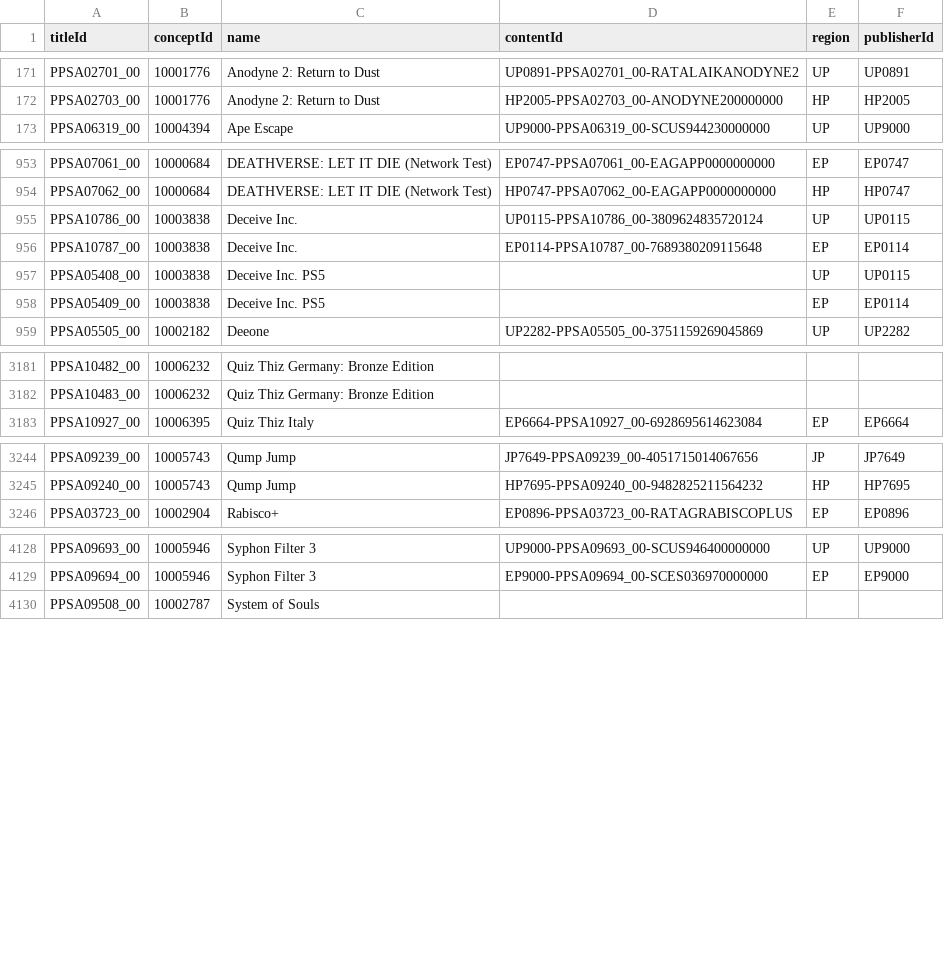
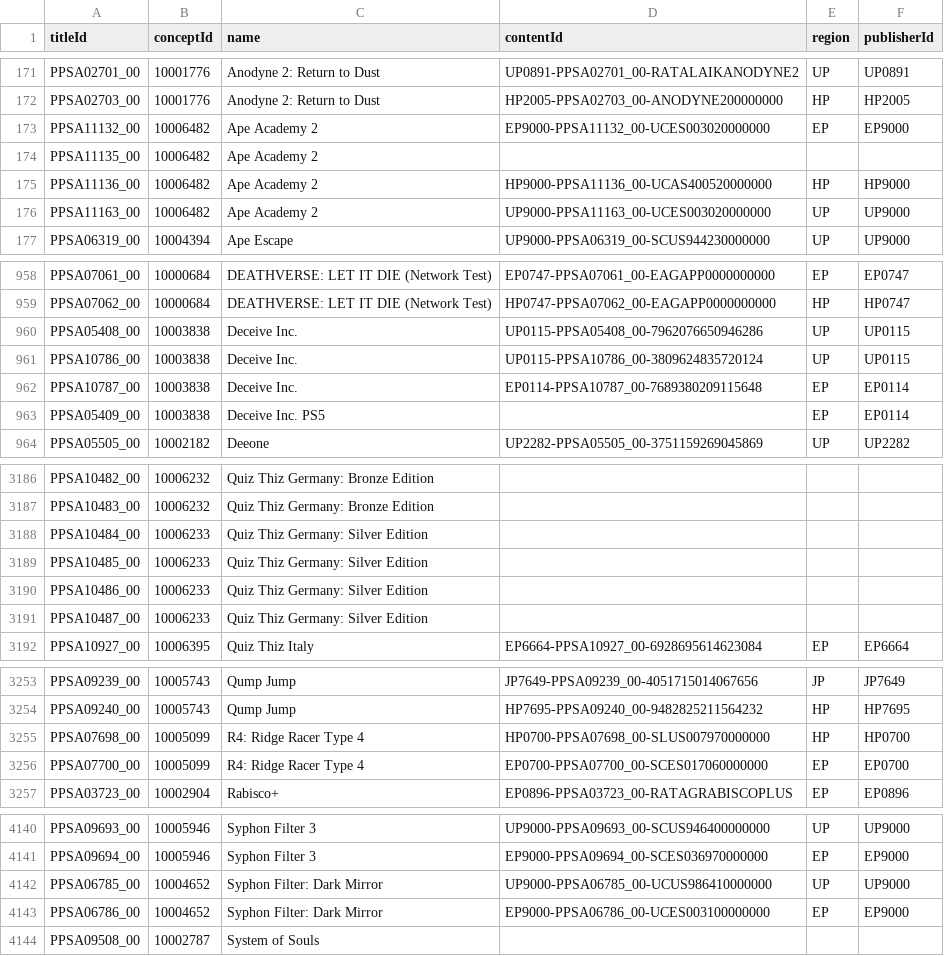
Before and after one commit to andshrew/PlayStation-Titles, a TSV file: PS5_Titles_by_Name.tsv, drawn as a sheet; only a part is shown, gaps mark what is left out; the diff covers the shown part only.

```diff
--- a/PS5_Titles_by_Name.tsv
+++ b/PS5_Titles_by_Name.tsv
@@ -172,2 +172,6 @@ PPSA02701_00	10001776	Anodyne 2: Return to Dust	UP0891-PPSA02701_00-RATALAIKANOD
 PPSA02703_00	10001776	Anodyne 2: Return to Dust	HP2005-PPSA02703_00-ANODYNE200000000	HP	HP2005
+PPSA11132_00	10006482	Ape Academy 2	EP9000-PPSA11132_00-UCES003020000000	EP	EP9000
+PPSA11135_00	10006482	Ape Academy 2			
+PPSA11136_00	10006482	Ape Academy 2	HP9000-PPSA11136_00-UCAS400520000000	HP	HP9000
+PPSA11163_00	10006482	Ape Academy 2	UP9000-PPSA11163_00-UCES003020000000	UP	UP9000
 PPSA06319_00	10004394	Ape Escape	UP9000-PPSA06319_00-SCUS944230000000	UP	UP9000
@@ -954,5 +959,5 @@ PPSA07061_00	10000684	DEATHVERSE: LET IT DIE (Network Test)	EP0747-PPSA07061_00-
 PPSA07062_00	10000684	DEATHVERSE: LET IT DIE (Network Test)	HP0747-PPSA07062_00-EAGAPP0000000000	HP	HP0747
+PPSA05408_00	10003838	Deceive Inc.	UP0115-PPSA05408_00-7962076650946286	UP	UP0115
 PPSA10786_00	10003838	Deceive Inc.	UP0115-PPSA10786_00-3809624835720124	UP	UP0115
 PPSA10787_00	10003838	Deceive Inc.	EP0114-PPSA10787_00-7689380209115648	EP	EP0114
-PPSA05408_00	10003838	Deceive Inc. PS5		UP	UP0115
 PPSA05409_00	10003838	Deceive Inc. PS5		EP	EP0114
@@ -3182,2 +3187,6 @@ PPSA10482_00	10006232	Quiz Thiz Germany: Bronze Edition
 PPSA10483_00	10006232	Quiz Thiz Germany: Bronze Edition			
+PPSA10484_00	10006233	Quiz Thiz Germany: Silver Edition			
+PPSA10485_00	10006233	Quiz Thiz Germany: Silver Edition			
+PPSA10486_00	10006233	Quiz Thiz Germany: Silver Edition			
+PPSA10487_00	10006233	Quiz Thiz Germany: Silver Edition			
 PPSA10927_00	10006395	Quiz Thiz Italy	EP6664-PPSA10927_00-6928695614623084	EP	EP6664
@@ -3245,2 +3254,4 @@ PPSA09239_00	10005743	Qump Jump	JP7649-PPSA09239_00-4051715014067656	JP	JP7649
 PPSA09240_00	10005743	Qump Jump	HP7695-PPSA09240_00-9482825211564232	HP	HP7695
+PPSA07698_00	10005099	R4: Ridge Racer Type 4	HP0700-PPSA07698_00-SLUS007970000000	HP	HP0700
+PPSA07700_00	10005099	R4: Ridge Racer Type 4	EP0700-PPSA07700_00-SCES017060000000	EP	EP0700
 PPSA03723_00	10002904	Rabisco+	EP0896-PPSA03723_00-RATAGRABISCOPLUS	EP	EP0896
@@ -4129,2 +4141,4 @@ PPSA09693_00	10005946	Syphon Filter 3	UP9000-PPSA09693_00-SCUS946400000000	UP	UP
 PPSA09694_00	10005946	Syphon Filter 3	EP9000-PPSA09694_00-SCES036970000000	EP	EP9000
+PPSA06785_00	10004652	Syphon Filter: Dark Mirror	UP9000-PPSA06785_00-UCUS986410000000	UP	UP9000
+PPSA06786_00	10004652	Syphon Filter: Dark Mirror	EP9000-PPSA06786_00-UCES003100000000	EP	EP9000
 PPSA09508_00	10002787	System of Souls			
```
Also changed, not shown: 3 added rows and 6 edited cells elsewhere in this file, PS5_Titles.tsv, PS5_Titles_by_Concept.tsv, 32 other files.
